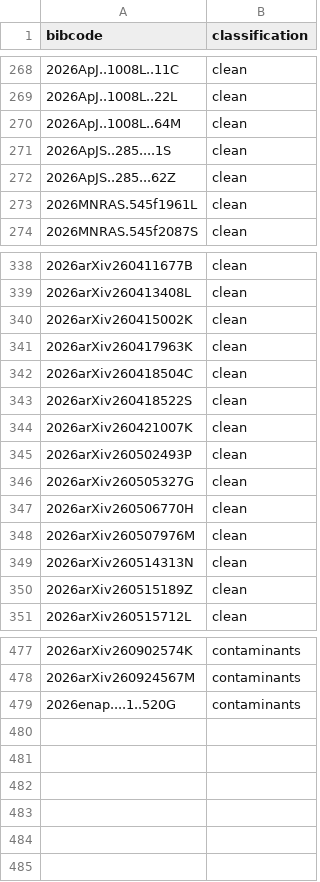
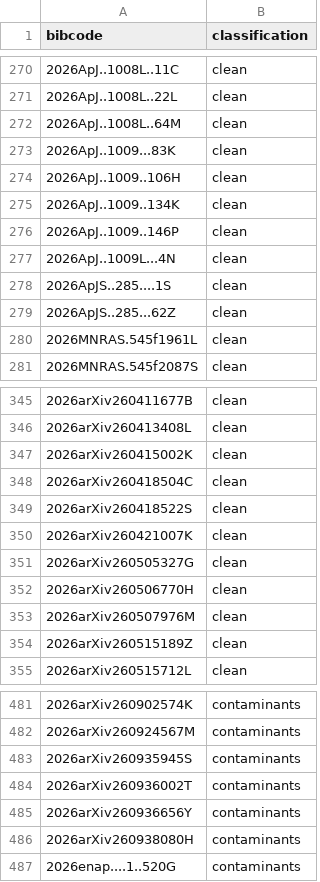
Before and after one commit to fmvalentino/dja-metrics, a CSV file: data/known_candidates.csv, drawn as a sheet; only a part is shown, gaps mark what is left out; removed rows and columns are numbered as before the commit, all else as after; the diff covers the shown part only; the diff names each change by its address in the sheet, - before the commit and + after, or states it on an @@ line.

```diff
--- a/data/known_candidates.csv
+++ b/data/known_candidates.csv
+row 273: 2026ApJ..1009...83K | clean
+row 274: 2026ApJ..1009..106H | clean
+row 275: 2026ApJ..1009..134K | clean
+row 276: 2026ApJ..1009..146P | clean
+row 277: 2026ApJ..1009L...4N | clean
-row 341: 2026arXiv260417963K | clean
-row 345: 2026arXiv260502493P | clean
-row 349: 2026arXiv260514313N | clean
+row 483: 2026arXiv260935945S | contaminants
+row 484: 2026arXiv260936002T | contaminants
+row 485: 2026arXiv260936656Y | contaminants
+row 486: 2026arXiv260938080H | contaminants
```
Also changed, not shown: 5 added rows, 3 removed rows and 1 edited cell elsewhere in this file, data/known_clean_bibcodes.csv, data/manual_flags.csv, 4 other files.
